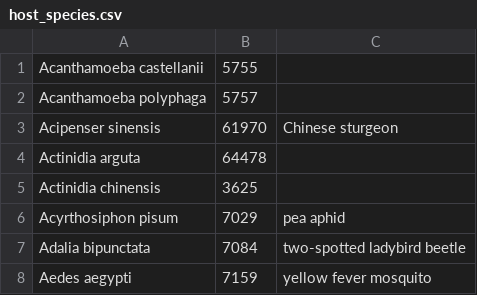
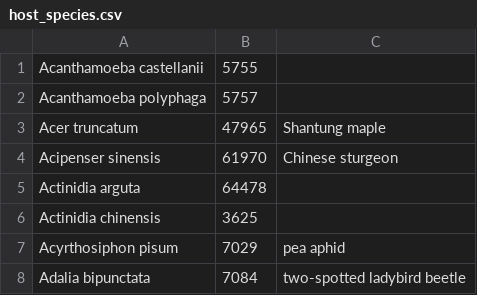
Before and after one commit to PHI-base/canto-config, a CSV file: data/host_species.csv, drawn as a sheet; only a part is shown; the shorter side is filled out with more unchanged rows; the diff names each change by its address in the sheet, - before the commit and + after, or states it on an @@ line.

Commit message:
Add Acer truncatum as a host species

```diff
--- a/data/host_species.csv
+++ b/data/host_species.csv
+row 3: Acer truncatum | 47965 | Shantung maple
```
Also changed, not shown: 1 other file.
